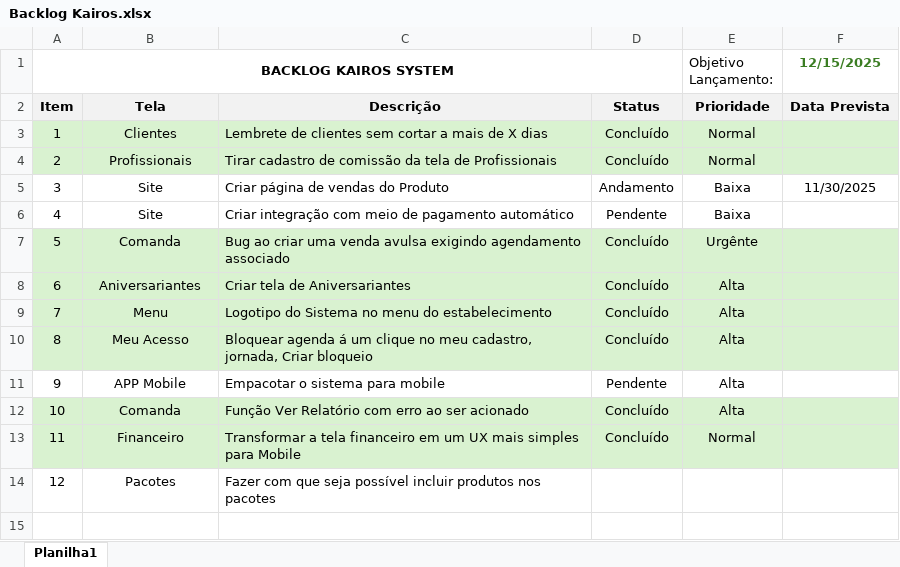
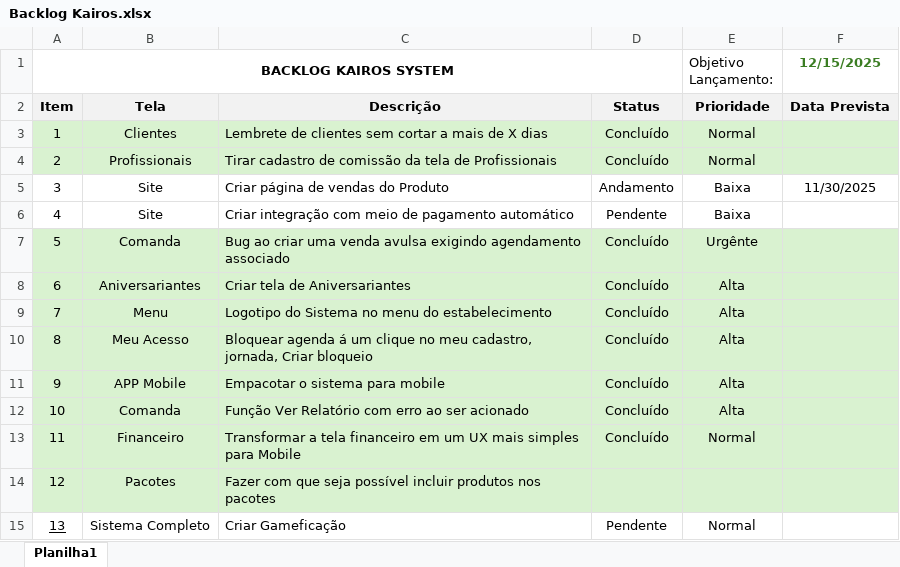
Before and after one commit to rsforcetecnologia-droid/kairos, an Excel workbook: Backlog Kairos.xlsx, sheet Planilha1, drawn as a sheet; values as stored, in another font and other column widths than the file's, no borders; the diff names each change by its address in the sheet, - before the commit and + after, or states it on an @@ line.

```diff
--- a/Backlog Kairos.xlsx (sheet Planilha1)
+++ b/Backlog Kairos.xlsx (sheet Planilha1)
-A11:F11 fill: none
+A11:F11 fill: #D9F2D0
-D11: Pendente
+D11: Concluído
-A14:F14 fill: none
+A14:F14 fill: #D9F2D0
+row 15: 13 | Sistema Completo | Criar Gameficação | Pendente | Normal
```
Also changed, not shown: 47 other files.
